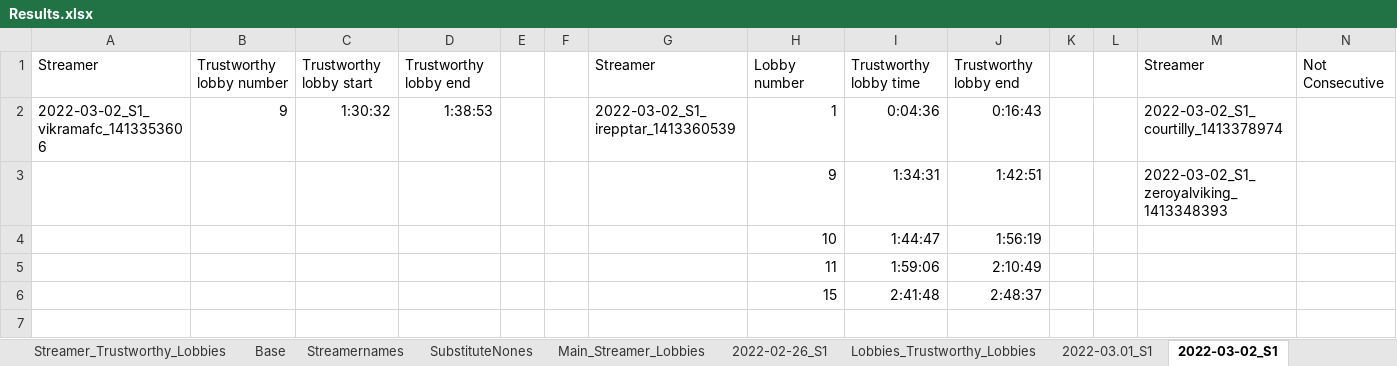
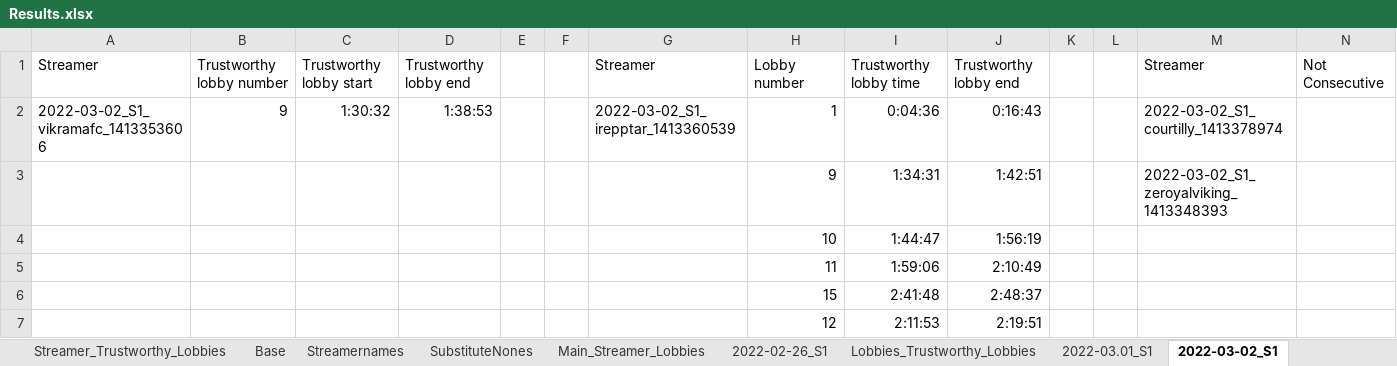
Before and after one commit to TimKleinlein/among-us-analysis, an Excel workbook: Results.xlsx, sheet 2022-03-02_S1, drawn as a sheet; only a part is shown; values as stored, in another font and other column widths than the file's, no borders; rows hold the shown columns only; the diff names each change by its address in the sheet, - before the commit and + after, or states it on an @@ line.

```diff
--- a/Results.xlsx (sheet 2022-03-02_S1)
+++ b/Results.xlsx (sheet 2022-03-02_S1)
+row 7:  |  |  |  |  |  |  | 12 | 2:11:53 | 2:19:51
```
Also changed, not shown: sheet Lobbies_Trustworthy_Lobbies, sheet 2022-02-23_S1, sheet 2022-02-12_S1, sheet 2022-02-21_S1, sheet 2022-02-19_S1, sheet 2022-05-19_S1, 1 more sheet.
